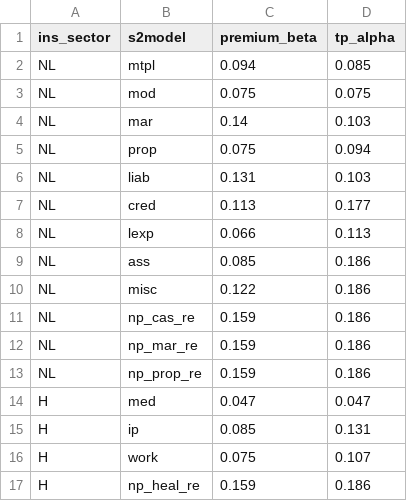
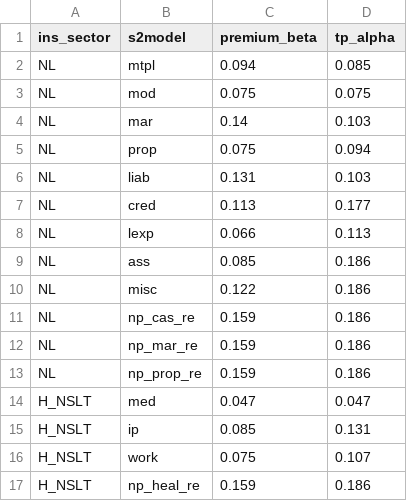
Before and after one commit to pdavidsonFIA/solvency2sf, a CSV file: solvency2sf/mcr/factors_mcr.csv, drawn as a sheet.

Commit message:
rnaming H to H_SLT or H_NSLT

```diff
--- a/solvency2sf/mcr/factors_mcr.csv
+++ b/solvency2sf/mcr/factors_mcr.csv
@@ -13,5 +13,5 @@ NL,np_mar_re,0.159,0.186
 NL,np_prop_re,0.159,0.186
-H,med,0.047,0.047
-H,ip,0.085,0.131
-H,work,0.075,0.107
-H,np_heal_re,0.159,0.186
+H_NSLT,med,0.047,0.047
+H_NSLT,ip,0.085,0.131
+H_NSLT,work,0.075,0.107
+H_NSLT,np_heal_re,0.159,0.186
```
Also changed, not shown: 4 other files.
